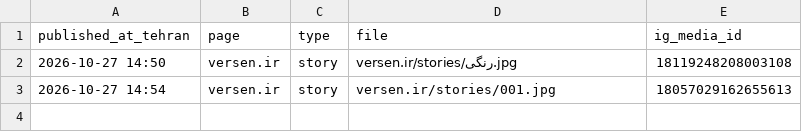
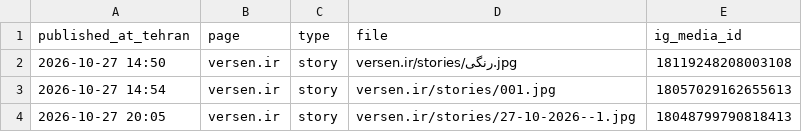
Before and after one commit to Eriii86/insta-media, a CSV file: done/published.csv, drawn as a sheet.

Commit message:
Log published: versen.ir story 27-10-2026--1

```diff
--- a/done/published.csv
+++ b/done/published.csv
@@ -3 +3,2 @@ published_at_tehran,page,type,file,ig_media_id
 2026-10-27 14:54,versen.ir,story,versen.ir/stories/001.jpg,18057029162655613
+2026-10-27 20:05,versen.ir,story,versen.ir/stories/27-10-2026--1.jpg,18048799790818413
```
